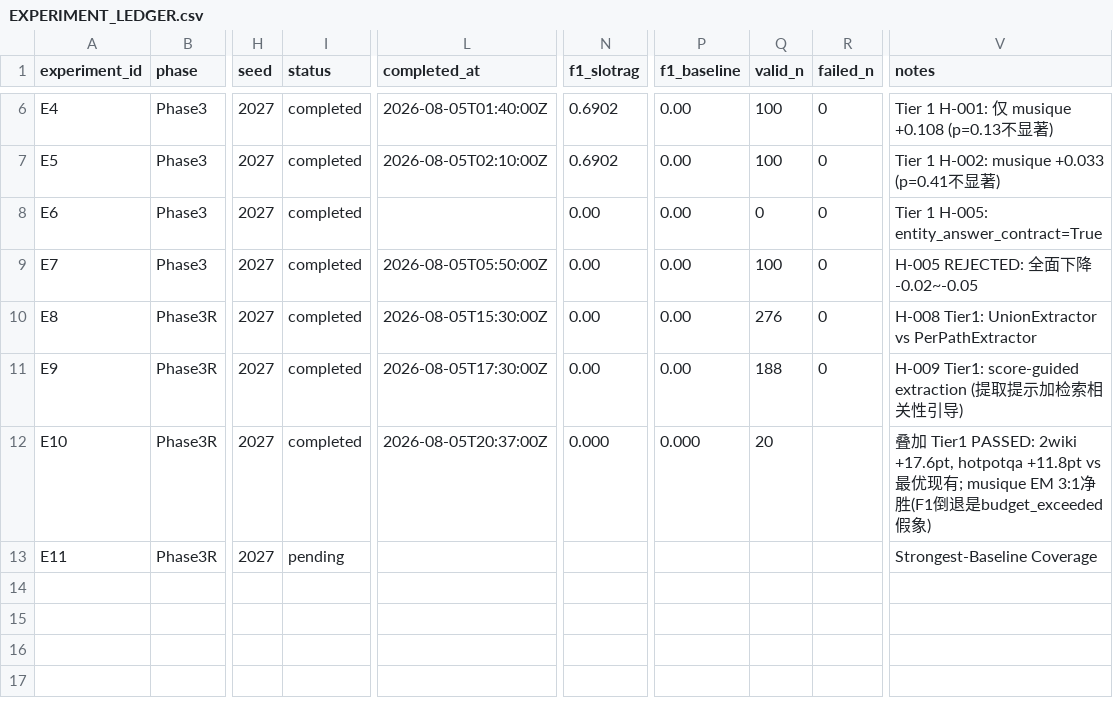
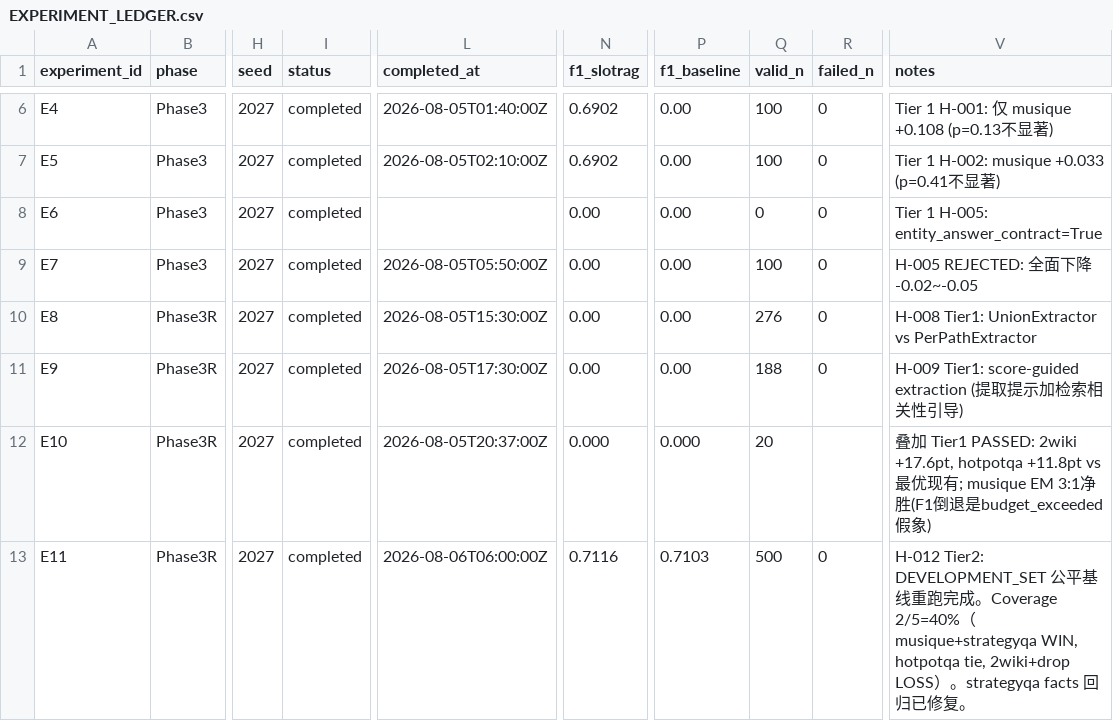
Before and after one commit to Meng0329/SlotRAG, a CSV file: research/EXPERIMENT_LEDGER.csv, drawn as a sheet; only a part is shown, gaps mark what is left out; the diff names each change by its address in the sheet, - before the commit and + after, or states it on an @@ line.

Commit message:
docs(phase3r): H-012 fair rerun results - Coverage 2/5 (40%)
DEVELOPMENT_SET paired analysis (n=100, seed=2027):
- WIN: musique (+9.6pt vs ircot), strategyqa (+8pt vs graphrag)
- TIE: hotpotqa (-0.2pt, p=0.94)
- LOSS: 2wiki (-16.5pt vs react), drop (-13.4pt vs graphrag)

Also records strategyqa facts regression fix (8ae9a40) that unblocked
the strategyqa cells (previously all 700 empty).

```diff
--- a/research/EXPERIMENT_LEDGER.csv
+++ b/research/EXPERIMENT_LEDGER.csv
-I13 (status): pending
+I13 (status): completed
-L13 (completed_at): (empty)
+L13 (completed_at): 2026-08-06T06:00:00Z
-N13 (f1_slotrag): (empty)
+N13 (f1_slotrag): 0.7116
-P13 (f1_baseline): (empty)
+P13 (f1_baseline): 0.7103
-Q13 (valid_n): (empty)
+Q13 (valid_n): 500
-R13 (failed_n): (empty)
+R13 (failed_n): 0
-V13 (notes): Strongest-Baseline Coverage
+V13 (notes): H-012 Tier2: DEVELOPMENT_SET 公平基线重跑完成。Coverage 2/5=40%（musique+strategyqa WIN, hotpotqa tie, 2wiki+drop LOSS）。strategyqa facts 回归已修复。
```
Also changed, not shown: 3 other files.
